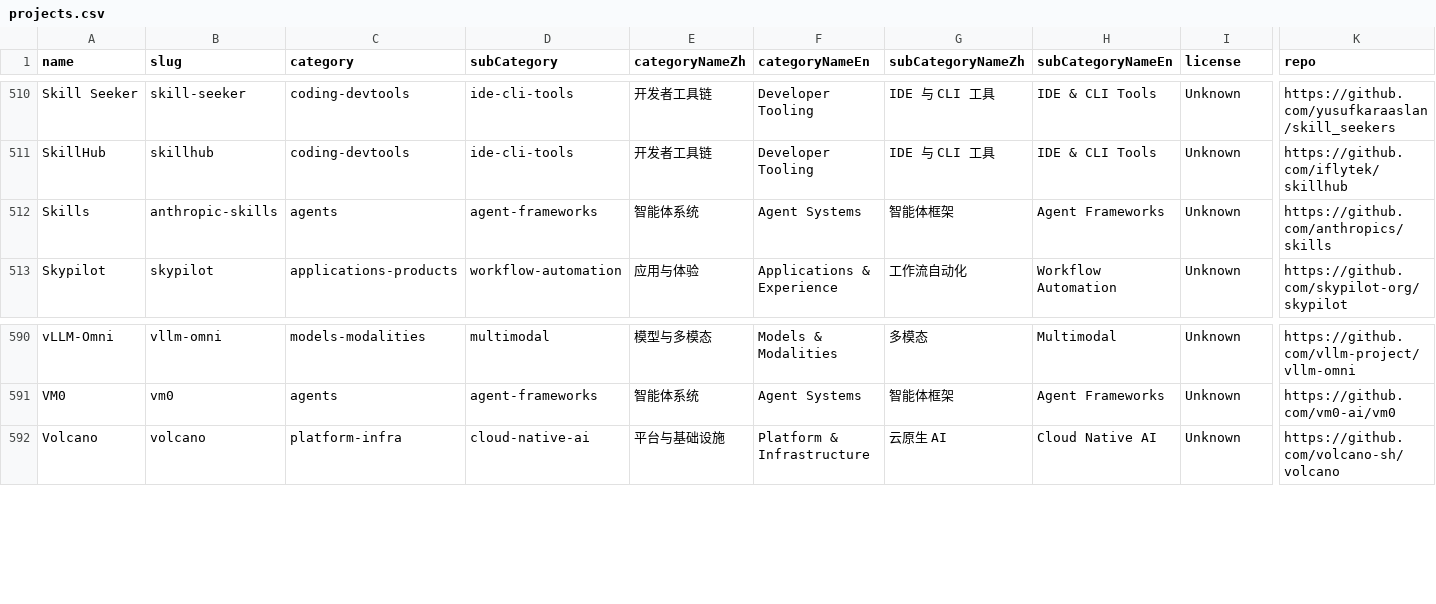
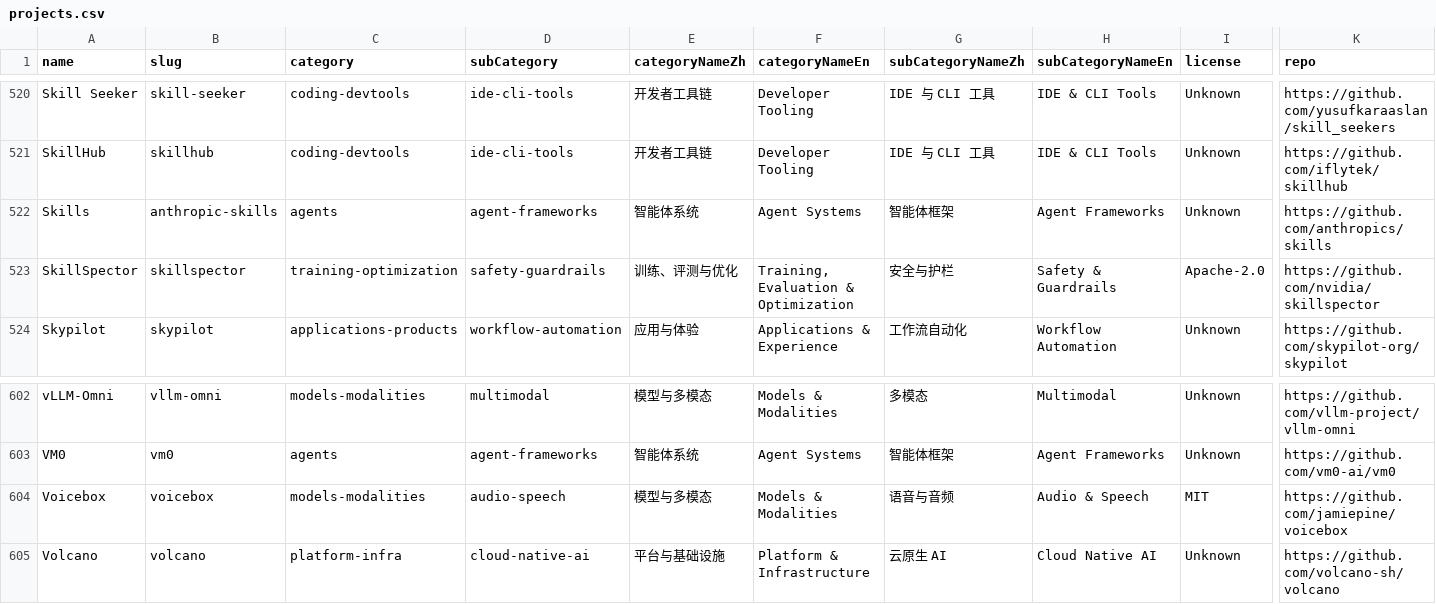
Before and after one commit to rootsongjc/ai-native-landscape, a CSV file: exports/projects.csv, drawn as a sheet; only a part is shown, gaps mark what is left out; rows hold the shown columns only; the diff covers the shown part only; the diff names each change by its address in the sheet, - before the commit and + after, or states it on an @@ line.

Commit message:
Add new projects to the repository: Agentic Inbox, BB Browser, Claude Ads, Claude Code Harness, Context Mode, Feynman, Hyperframes, NotFair, Obsidian Second Brain, Open Generative AI, SkillSpector, Vibe-Trading, Voicebox
Signed-off-by: Jimmy Song <jimmy@dynamia.ai>

```diff
--- a/exports/projects.csv
+++ b/exports/projects.csv
+row 523: SkillSpector | skillspector | training-optimization | safety-guardrails | 训练、评测与优化 | Training, Evaluation & Optimization | 安全与护栏 | Safety & Guardrails | Apache-2.0 | https://github.com/nvidia/skillspector
+row 604: Voicebox | voicebox | models-modalities | audio-speech | 模型与多模态 | Models & Modalities | 语音与音频 | Audio & Speech | MIT | https://github.com/jamiepine/voicebox
```
Also changed, not shown: 11 added rows elsewhere in this file, 27 other files.
